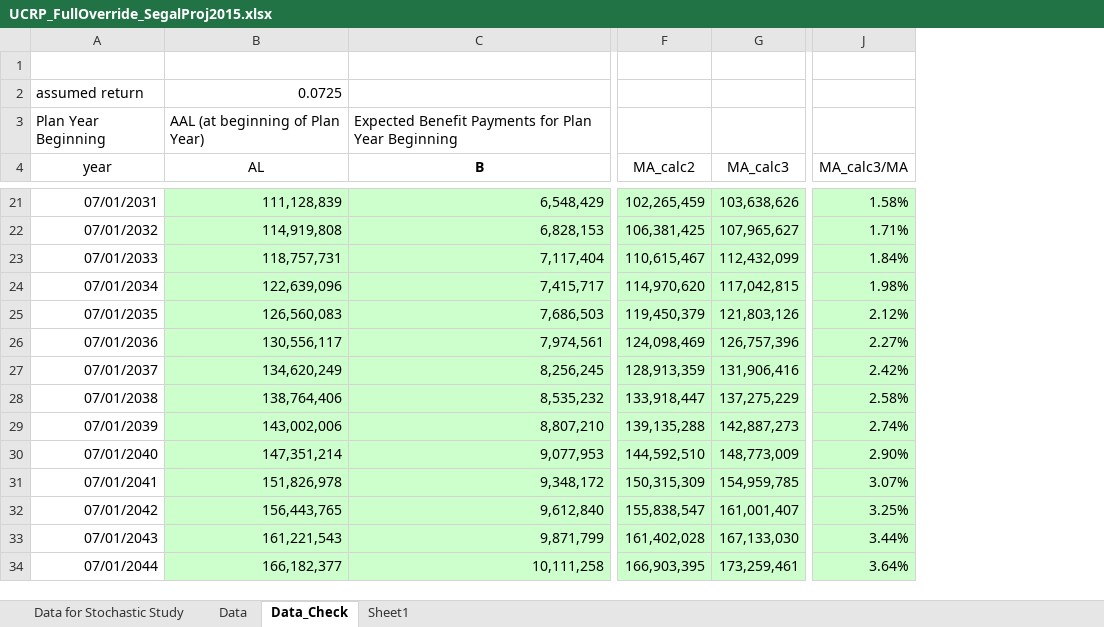
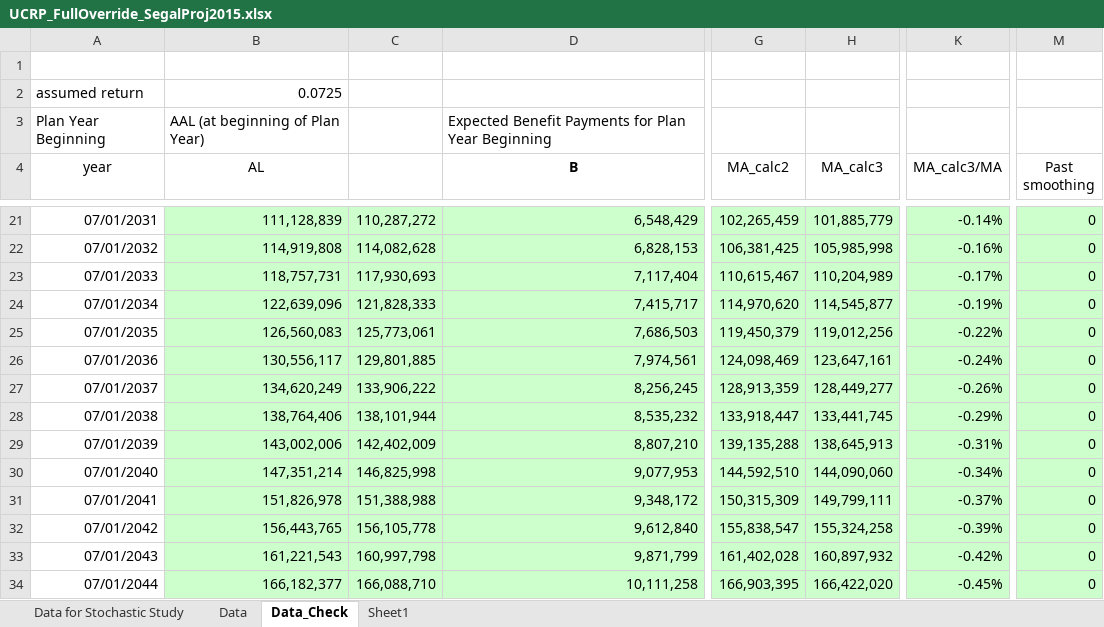
Before and after one commit to marshallpku/Model_UCRP, an Excel workbook: Data/UCRP_FullOverride_SegalProj2015.xlsx, sheet Data_Check, drawn as a sheet; only a part is shown, gaps mark what is left out; values as stored, in another font and other column widths than the file's, no borders; addresses are those after the commit; the diff covers the shown part only; the diff names each change by its address in the sheet, - before the commit and + after, or states it on an @@ line.

```diff
--- a/Data/UCRP_FullOverride_SegalProj2015.xlsx (sheet Data_Check)
+++ b/Data/UCRP_FullOverride_SegalProj2015.xlsx (sheet Data_Check)
+column C, rows 21-34: 110,287,272 | 114,082,628 | 117,930,693 | 121,828,333 | 125,773,061 | 129,801,885 | 133,906,222 | 138,101,944 | 142,402,009 | 146,825,998 | 151,388,988 | 156,105,778 | 160,997,798 | 166,088,710
+column M (Past smoothing), rows 21-34: all 0
-H21 (MA_calc3): 103,638,626
+H21 (MA_calc3): 101,885,779
-K21 (MA_calc3/MA): 1.58%
+K21 (MA_calc3/MA): -0.14%
-H22 (MA_calc3): 107,965,627
+H22 (MA_calc3): 105,985,998
-K22 (MA_calc3/MA): 1.71%
+K22 (MA_calc3/MA): -0.16%
-H23 (MA_calc3): 112,432,099
+H23 (MA_calc3): 110,204,989
-K23 (MA_calc3/MA): 1.84%
+K23 (MA_calc3/MA): -0.17%
-H24 (MA_calc3): 117,042,815
+H24 (MA_calc3): 114,545,877
-K24 (MA_calc3/MA): 1.98%
+K24 (MA_calc3/MA): -0.19%
-H25 (MA_calc3): 121,803,126
+H25 (MA_calc3): 119,012,256
-K25 (MA_calc3/MA): 2.12%
+K25 (MA_calc3/MA): -0.22%
-H26 (MA_calc3): 126,757,396
+H26 (MA_calc3): 123,647,161
-K26 (MA_calc3/MA): 2.27%
+K26 (MA_calc3/MA): -0.24%
-H27 (MA_calc3): 131,906,416
+H27 (MA_calc3): 128,449,277
-K27 (MA_calc3/MA): 2.42%
+K27 (MA_calc3/MA): -0.26%
-H28 (MA_calc3): 137,275,229
+H28 (MA_calc3): 133,441,745
-K28 (MA_calc3/MA): 2.58%
+K28 (MA_calc3/MA): -0.29%
-H29 (MA_calc3): 142,887,273
+H29 (MA_calc3): 138,645,913
-K29 (MA_calc3/MA): 2.74%
+K29 (MA_calc3/MA): -0.31%
-H30 (MA_calc3): 148,773,009
+H30 (MA_calc3): 144,090,060
-K30 (MA_calc3/MA): 2.90%
+K30 (MA_calc3/MA): -0.34%
-H31 (MA_calc3): 154,959,785
+H31 (MA_calc3): 149,799,111
-K31 (MA_calc3/MA): 3.07%
+K31 (MA_calc3/MA): -0.37%
-H32 (MA_calc3): 161,001,407
+H32 (MA_calc3): 155,324,258
-K32 (MA_calc3/MA): 3.25%
+K32 (MA_calc3/MA): -0.39%
-H33 (MA_calc3): 167,133,030
+H33 (MA_calc3): 160,897,932
-K33 (MA_calc3/MA): 3.44%
+K33 (MA_calc3/MA): -0.42%
-H34 (MA_calc3): 173,259,461
+H34 (MA_calc3): 166,422,020
-K34 (MA_calc3/MA): 3.64%
+K34 (MA_calc3/MA): -0.45%
```
Also changed, not shown: 30 edited cells elsewhere in this sheet, sheet Data, formulas that keep their value, 7 other files.
